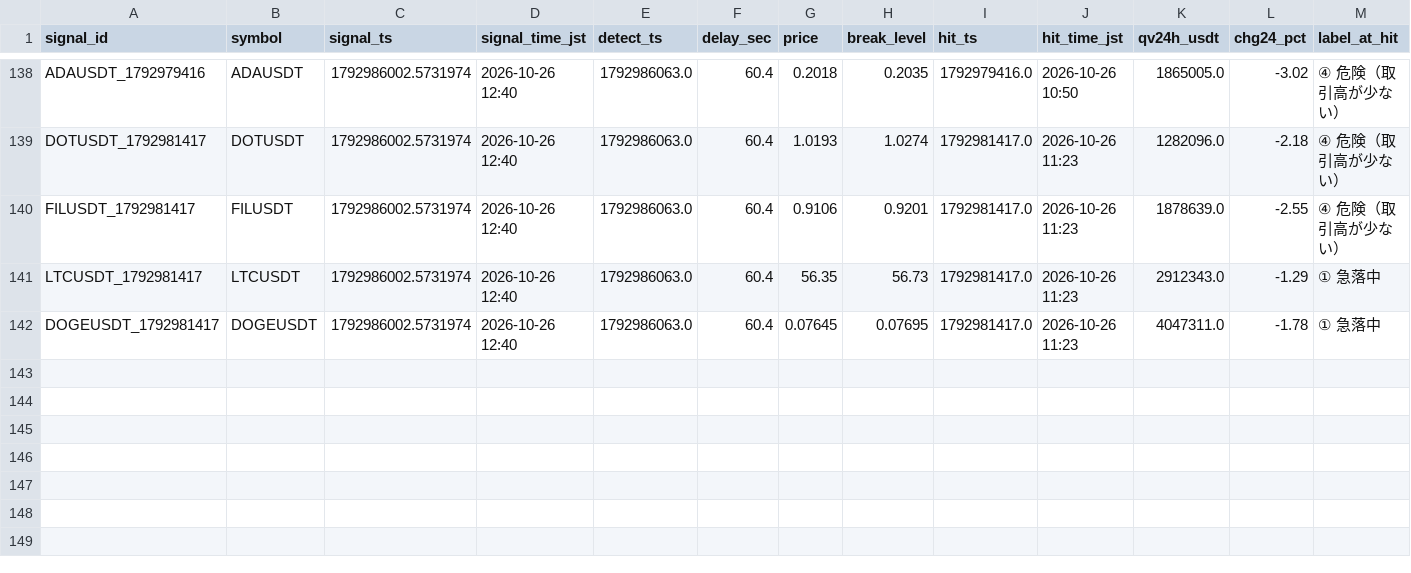
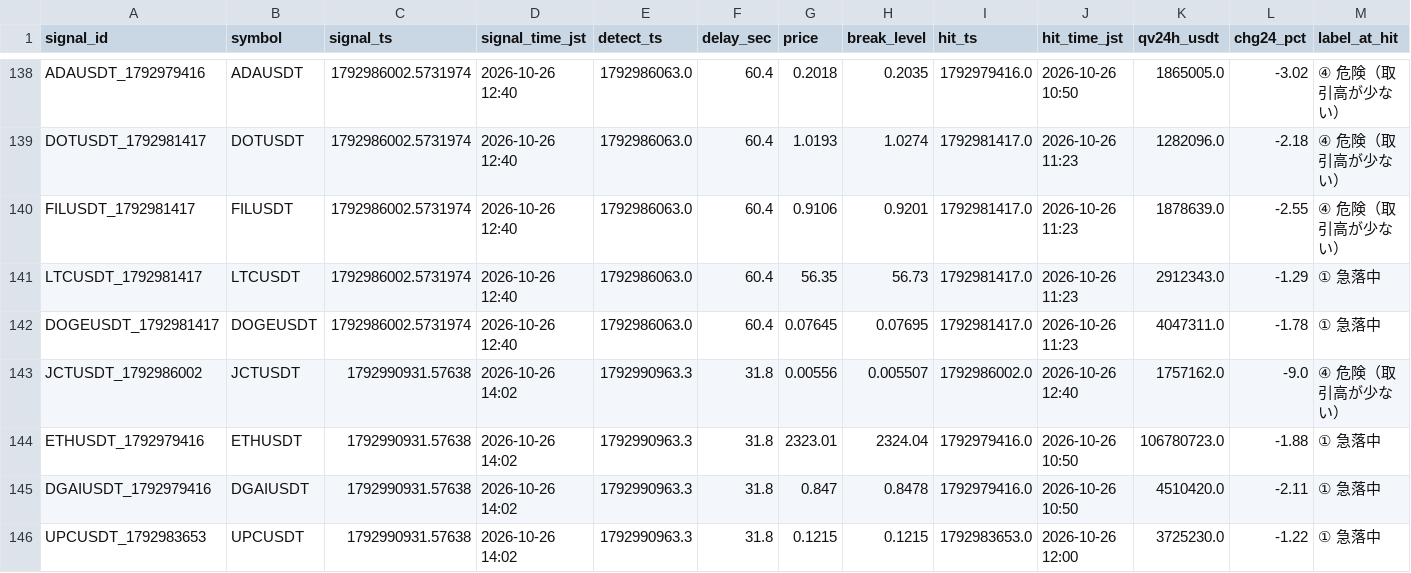
Before and after one commit to hiro1980umare/mexcscreener, a CSV file: signals.csv, drawn as a sheet; only a part is shown, gaps mark what is left out; rows hold the shown columns only; the diff names each change by its address in the sheet, - before the commit and + after, or states it on an @@ line.

```diff
--- a/signals.csv
+++ b/signals.csv
+row 143: JCTUSDT_1792986002 | JCTUSDT | 1792990931.57638 | 2026-10-26 14:02 | 1792990963.3 | 31.8 | 0.00556 | 0.005507 | 1792986002.0 | 2026-10-26 12:40 | 1757162.0 | -9.0 | ④ 危険（取引高が少ない）
+row 144: ETHUSDT_1792979416 | ETHUSDT | 1792990931.57638 | 2026-10-26 14:02 | 1792990963.3 | 31.8 | 2323.01 | 2324.04 | 1792979416.0 | 2026-10-26 10:50 | 106780723.0 | -1.88 | ① 急落中
+row 145: DGAIUSDT_1792979416 | DGAIUSDT | 1792990931.57638 | 2026-10-26 14:02 | 1792990963.3 | 31.8 | 0.847 | 0.8478 | 1792979416.0 | 2026-10-26 10:50 | 4510420.0 | -2.11 | ① 急落中
+row 146: UPCUSDT_1792983653 | UPCUSDT | 1792990931.57638 | 2026-10-26 14:02 | 1792990963.3 | 31.8 | 0.1215 | 0.1215 | 1792983653.0 | 2026-10-26 12:00 | 3725230.0 | -1.22 | ① 急落中
```
Also changed, not shown: 5 other files.
